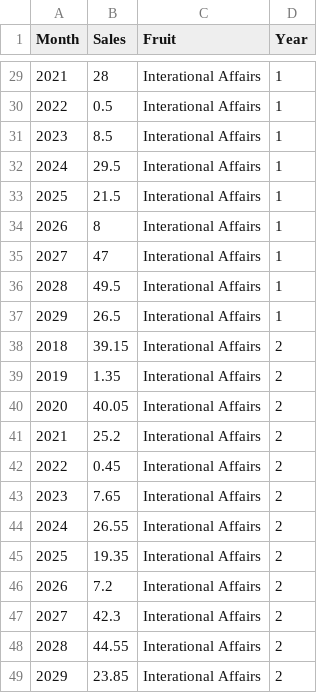
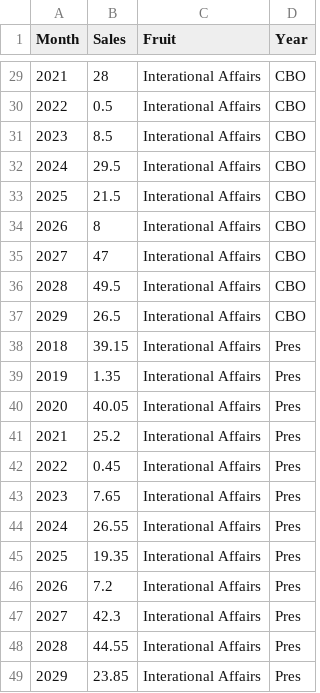
Before and after one commit to adkf37/Line-Chart-Comp-Base-and-Reest, a CSV file: Function Base vs Reest Multiline Test #2- 030819.csv, drawn as a sheet; only a part is shown, gaps mark what is left out; the diff covers the shown part only.

```diff
--- a/Function Base vs Reest Multiline Test #2- 030819.csv
+++ b/Function Base vs Reest Multiline Test #2- 030819.csv
@@ -29,21 +29,21 @@ Month,Sales,Fruit,Year
-2021,28,Interational Affairs,1
-2022,0.5,Interational Affairs,1
-2023,8.5,Interational Affairs,1
-2024,29.5,Interational Affairs,1
-2025,21.5,Interational Affairs,1
-2026,8,Interational Affairs,1
-2027,47,Interational Affairs,1
-2028,49.5,Interational Affairs,1
-2029,26.5,Interational Affairs,1
-2018,39.15,Interational Affairs,2
-2019,1.35,Interational Affairs,2
-2020,40.05,Interational Affairs,2
-2021,25.2,Interational Affairs,2
-2022,0.45,Interational Affairs,2
-2023,7.65,Interational Affairs,2
-2024,26.55,Interational Affairs,2
-2025,19.35,Interational Affairs,2
-2026,7.2,Interational Affairs,2
-2027,42.3,Interational Affairs,2
-2028,44.55,Interational Affairs,2
-2029,23.85,Interational Affairs,2
+2021,28,Interational Affairs,CBO
+2022,0.5,Interational Affairs,CBO
+2023,8.5,Interational Affairs,CBO
+2024,29.5,Interational Affairs,CBO
+2025,21.5,Interational Affairs,CBO
+2026,8,Interational Affairs,CBO
+2027,47,Interational Affairs,CBO
+2028,49.5,Interational Affairs,CBO
+2029,26.5,Interational Affairs,CBO
+2018,39.15,Interational Affairs,Pres
+2019,1.35,Interational Affairs,Pres
+2020,40.05,Interational Affairs,Pres
+2021,25.2,Interational Affairs,Pres
+2022,0.45,Interational Affairs,Pres
+2023,7.65,Interational Affairs,Pres
+2024,26.55,Interational Affairs,Pres
+2025,19.35,Interational Affairs,Pres
+2026,7.2,Interational Affairs,Pres
+2027,42.3,Interational Affairs,Pres
+2028,44.55,Interational Affairs,Pres
+2029,23.85,Interational Affairs,Pres
```
Also changed, not shown: 27 edited cells elsewhere in this file.
